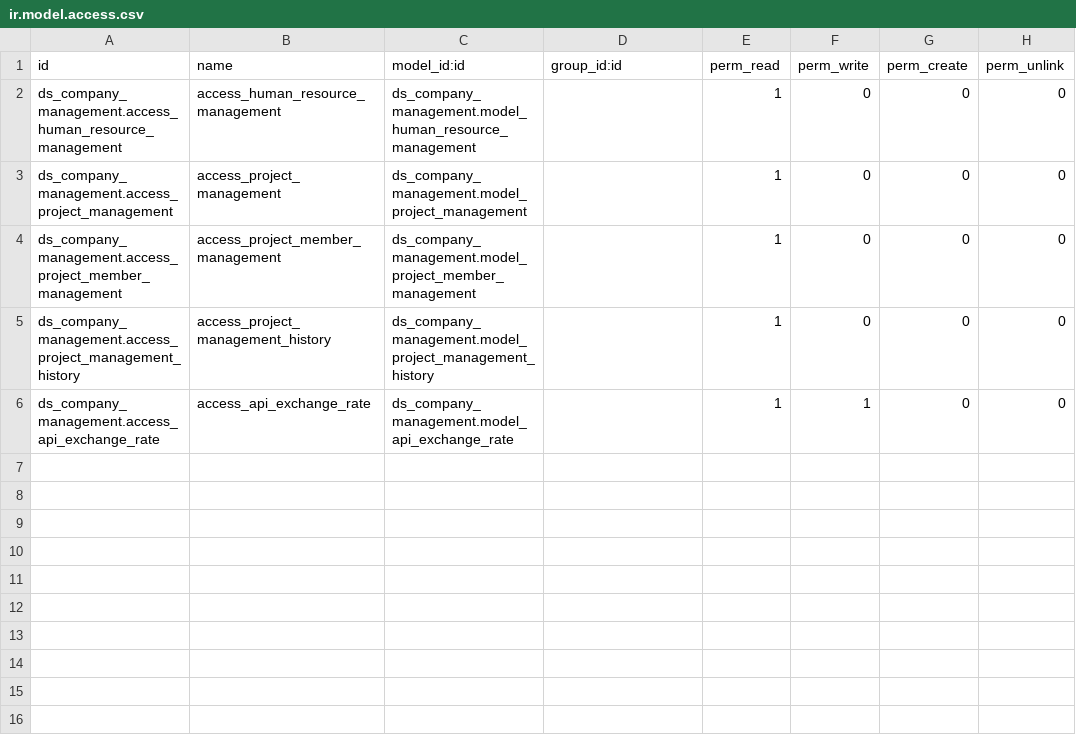
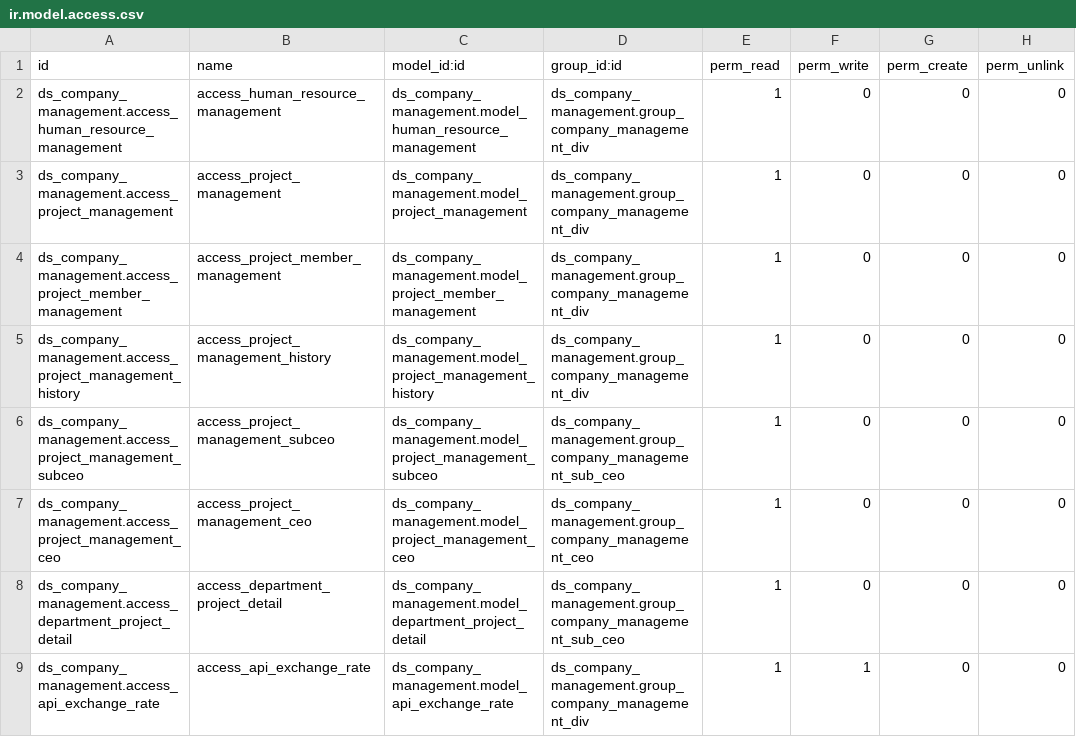
Before and after one commit to Nhat-113/Odoo15-DATN-, a CSV file: custom-addons/ds_company_management/security/ir.model.access.csv, drawn as a sheet.

Commit message:
[Cost management] update feature Cost management screen for CEO, Sub CEO & format code

```diff
--- a/custom-addons/ds_company_management/security/ir.model.access.csv
+++ b/custom-addons/ds_company_management/security/ir.model.access.csv
@@ -1,6 +1,9 @@
 id,name,model_id:id,group_id:id,perm_read,perm_write,perm_create,perm_unlink
-ds_company_management.access_human_resource_management,access_human_resource_management,ds_company_management.model_human_resource_management,,1,0,0,0
-ds_company_management.access_project_management,access_project_management,ds_company_management.model_project_management,,1,0,0,0
-ds_company_management.access_project_member_management,access_project_member_management,ds_company_management.model_project_member_management,,1,0,0,0
-ds_company_management.access_project_management_history,access_project_management_history,ds_company_management.model_project_management_history,,1,0,0,0
-ds_company_management.access_api_exchange_rate,access_api_exchange_rate,ds_company_management.model_api_exchange_rate,,1,1,0,0
+ds_company_management.access_human_resource_management,access_human_resource_management,ds_company_management.model_human_resource_management,ds_company_management.group_company_management_div,1,0,0,0
+ds_company_management.access_project_management,access_project_management,ds_company_management.model_project_management,ds_company_management.group_company_management_div,1,0,0,0
+ds_company_management.access_project_member_management,access_project_member_management,ds_company_management.model_project_member_management,ds_company_management.group_company_management_div,1,0,0,0
+ds_company_management.access_project_management_history,access_project_management_history,ds_company_management.model_project_management_history,ds_company_management.group_company_management_div,1,0,0,0
+ds_company_management.access_project_management_subceo,access_project_management_subceo,ds_company_management.model_project_management_subceo,ds_company_management.group_company_management_sub_ceo,1,0,0,0
+ds_company_management.access_project_management_ceo,access_project_management_ceo,ds_company_management.model_project_management_ceo,ds_company_management.group_company_management_ceo,1,0,0,0
+ds_company_management.access_department_project_detail,access_department_project_detail,ds_company_management.model_department_project_detail,ds_company_management.group_company_management_sub_ceo,1,0,0,0
+ds_company_management.access_api_exchange_rate,access_api_exchange_rate,ds_company_management.model_api_exchange_rate,ds_company_management.group_company_management_div,1,1,0,0
```
Also changed, not shown: 21 other files.
